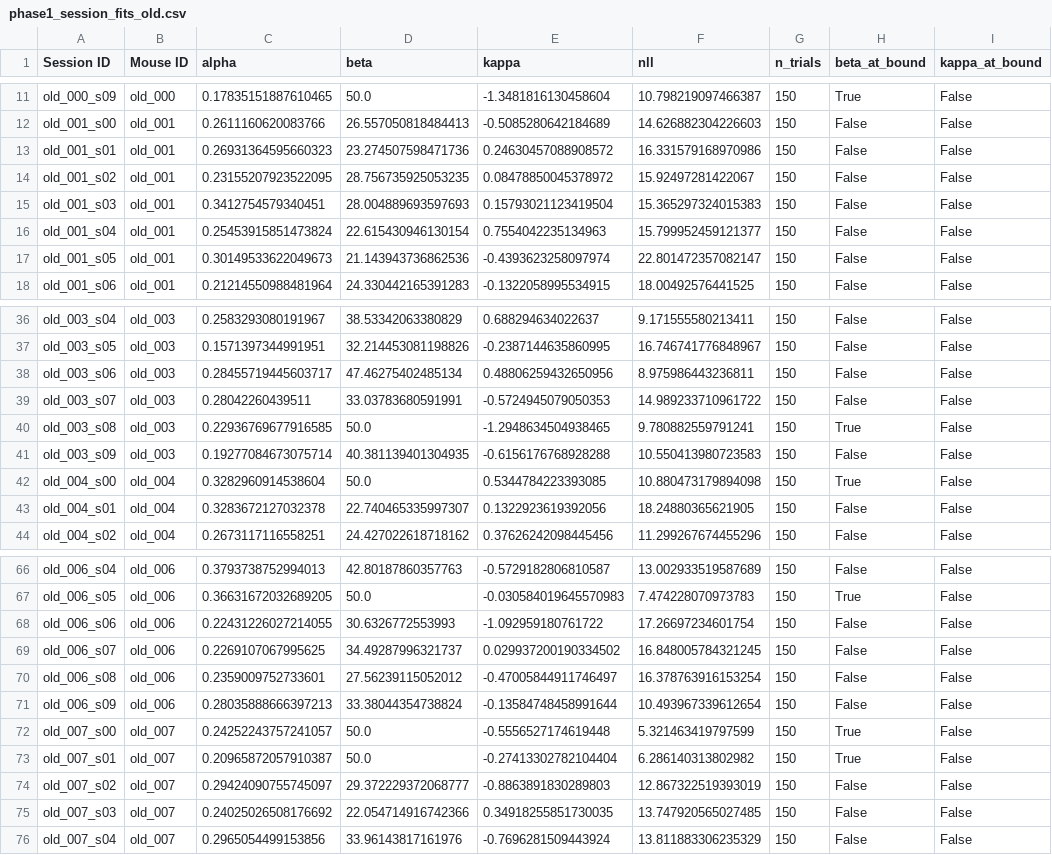
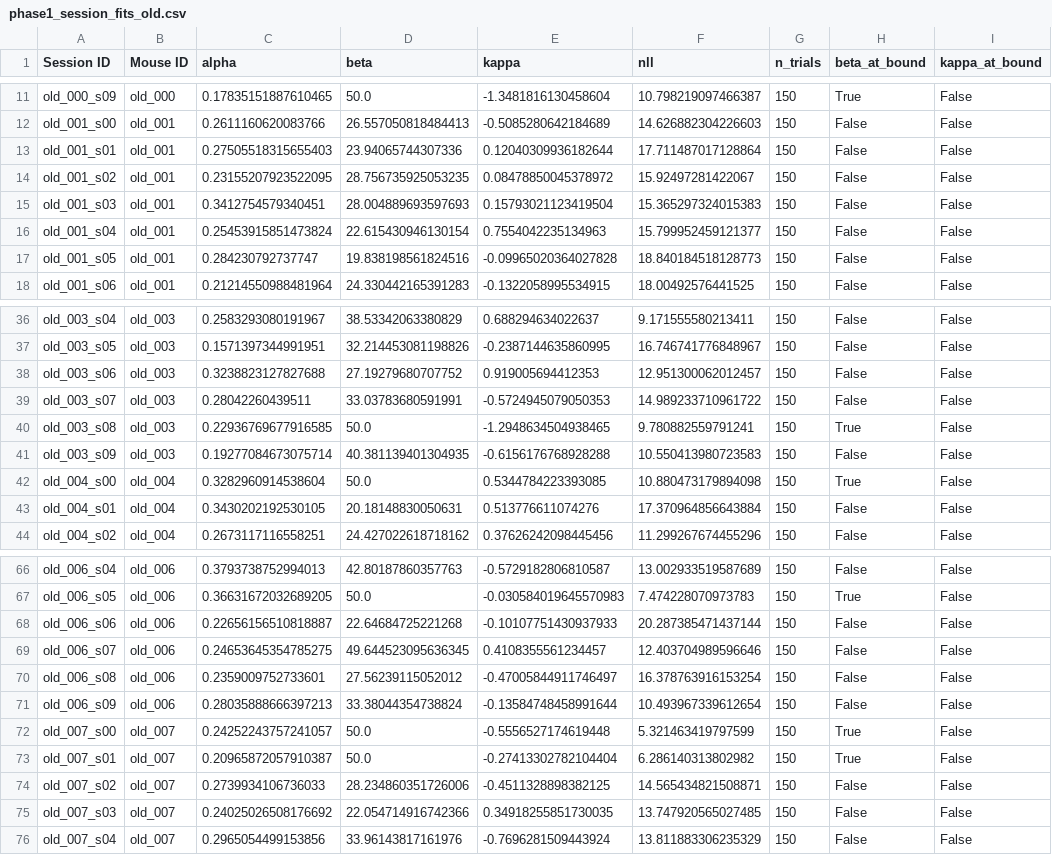
Before and after one commit to mastroK/myrepo, a CSV file: outputs/phase1_session_fits_old.csv, drawn as a sheet; only a part is shown, gaps mark what is left out; the diff covers the shown part only; the diff names each change by its address in the sheet, - before the commit and + after, or states it on an @@ line.

```diff
--- a/outputs/phase1_session_fits_old.csv
+++ b/outputs/phase1_session_fits_old.csv
-C13 (alpha): 0.26931364595660323
+C13 (alpha): 0.27505518315655403
-D13 (beta): 23.274507598471736
+D13 (beta): 23.94065744307336
-E13 (kappa): 0.24630457088908572
+E13 (kappa): 0.12040309936182644
-F13 (nll): 16.331579168970986
+F13 (nll): 17.711487017128864
-C17 (alpha): 0.30149533622049673
+C17 (alpha): 0.284230792737747
-D17 (beta): 21.143943736862536
+D17 (beta): 19.838198561824516
-E17 (kappa): -0.4393623258097974
+E17 (kappa): -0.09965020364027828
-F17 (nll): 22.801472357082147
+F17 (nll): 18.840184518128773
-C38 (alpha): 0.28455719445603717
+C38 (alpha): 0.3238823127827688
-D38 (beta): 47.46275402485134
+D38 (beta): 27.19279680707752
-E38 (kappa): 0.48806259432650956
+E38 (kappa): 0.919005694412353
-F38 (nll): 8.975986443236811
+F38 (nll): 12.951300062012457
-C43 (alpha): 0.3283672127032378
+C43 (alpha): 0.3430202192530105
-D43 (beta): 22.740465335997307
+D43 (beta): 20.18148830050631
-E43 (kappa): 0.1322923619392056
+E43 (kappa): 0.513776611074276
-F43 (nll): 18.24880365621905
+F43 (nll): 17.370964856643884
-C68 (alpha): 0.22431226027214055
+C68 (alpha): 0.22656156510818887
-D68 (beta): 30.6326772553993
+D68 (beta): 22.64684725221268
-E68 (kappa): -1.092959180761722
+E68 (kappa): -0.10107751430937933
-F68 (nll): 17.26697234601754
+F68 (nll): 20.287385471437144
-C69 (alpha): 0.2269107067995625
+C69 (alpha): 0.24653645354785275
-D69 (beta): 34.49287996321737
+D69 (beta): 49.644523095636345
-E69 (kappa): 0.029937200190334502
+E69 (kappa): 0.4108355561234457
-F69 (nll): 16.848005784321245
+F69 (nll): 12.403704989596646
-C74 (alpha): 0.29424090755745097
+C74 (alpha): 0.2739934106736033
-D74 (beta): 29.372229372068777
+D74 (beta): 28.234860351726006
-E74 (kappa): -0.8863891830289803
+E74 (kappa): -0.4511328898382125
-F74 (nll): 12.867322519393019
+F74 (nll): 14.565434821508871
```
Also changed, not shown: 16 edited cells elsewhere in this file, outputs/phase1_kappa_comparison.csv, outputs/phase1_sweep_noise_sigma.csv, 6 other files.
